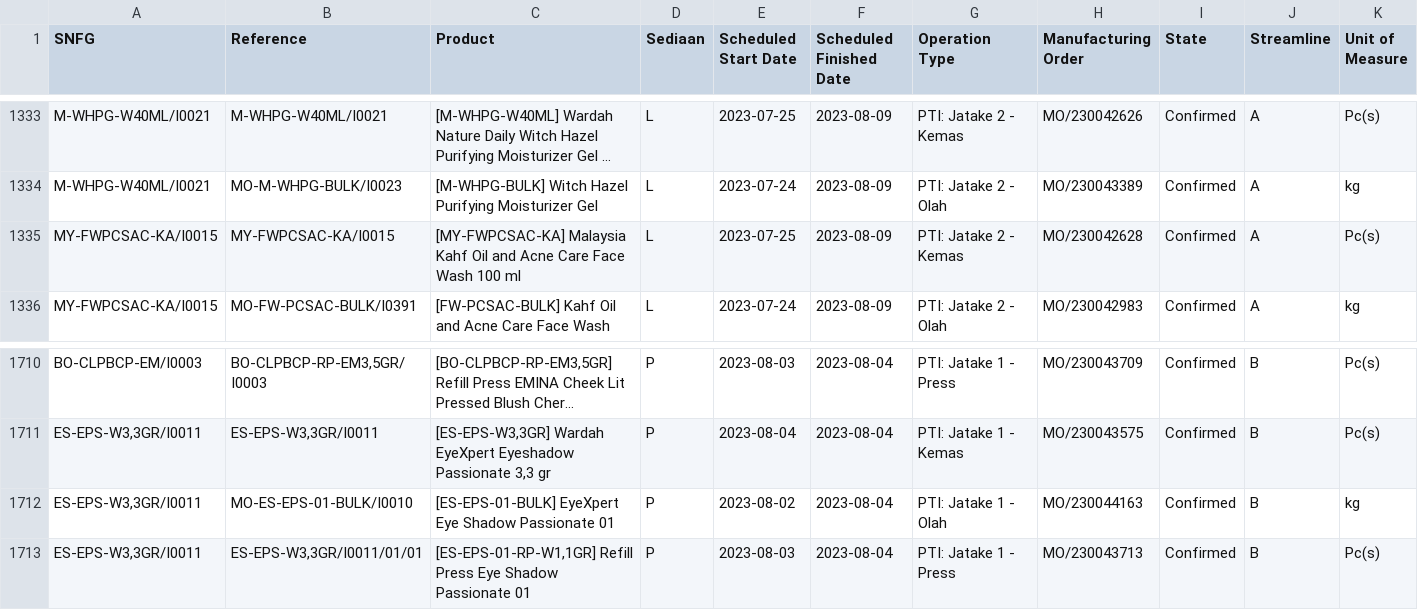
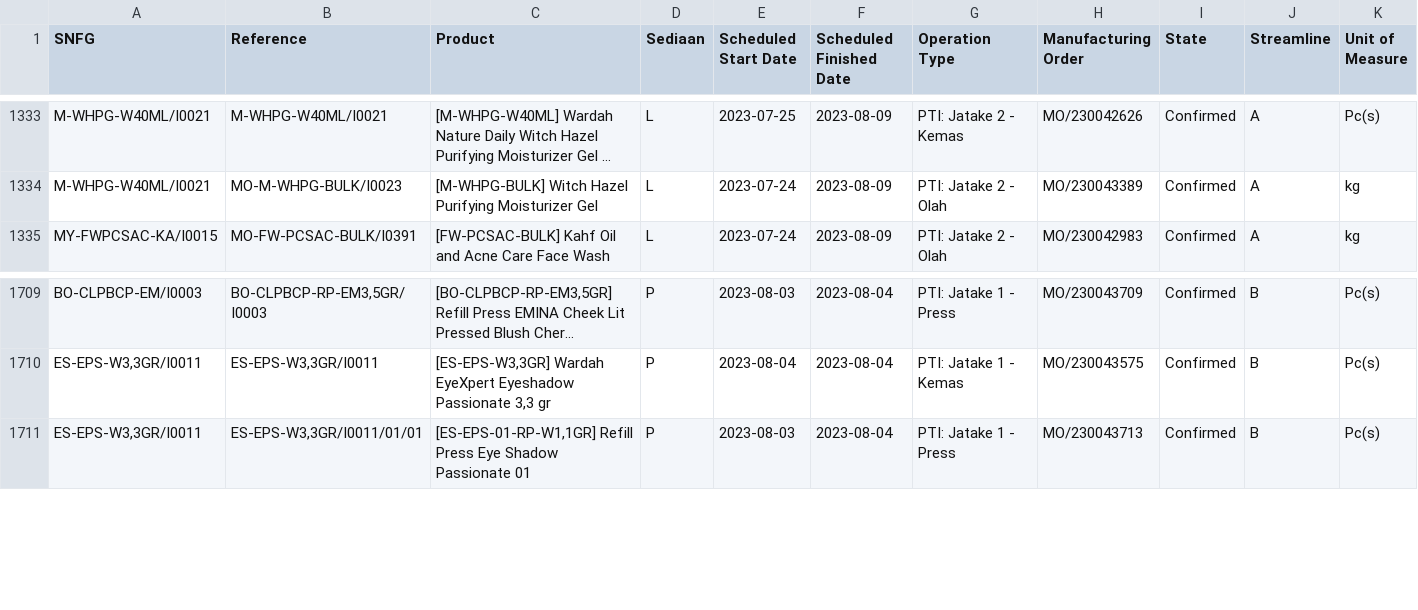
Before and after one commit to adminppl/Files, a CSV file: PARAGON/MO/ptimfg.snfg.line.csv, drawn as a sheet; only a part is shown, gaps mark what is left out; long unchanged cells end in ….

```diff
--- a/PARAGON/MO/ptimfg.snfg.line.csv
+++ b/PARAGON/MO/ptimfg.snfg.line.csv
@@ -1334,3 +1334,2 @@
 "M-WHPG-W40ML/I0021","MO-M-WHPG-BULK/I0023","[M-WHPG-BULK] Witch Hazel Purifying Moisturizer Gel","L","2023-07-24","2023-08-09","PTI: Jatake 2 - Olah","MO/230043389","Confirmed","A","kg"
-"MY-FWPCSAC-KA/I0015","MY-FWPCSAC-KA/I0015","[MY-FWPCSAC-KA] Malaysia Kahf Oil and Acne Care Face Wash 100 ml","L","2023-07-25","2023-08-09","PTI: Jatake 2 - Kemas","MO/230042628","Confirmed","A","Pc(s)"
 "MY-FWPCSAC-KA/I0015","MO-FW-PCSAC-BULK/I0391","[FW-PCSAC-BULK] Kahf Oil and Acne Care Face Wash","L","2023-07-24","2023-08-09","PTI: Jatake 2 - Olah","MO/230042983","Confirmed","A","kg"
@@ -1711,3 +1710,2 @@
 "ES-EPS-W3,3GR/I0011","ES-EPS-W3,3GR/I0011","[ES-EPS-W3,3GR] Wardah EyeXpert Eyeshadow Passionate 3,3 gr","P","2023-08-04","2023-08-04","PTI: Jatake 1 - Kemas","MO/230043575","Confirmed","B","Pc(s)"
-"ES-EPS-W3,3GR/I0011","MO-ES-EPS-01-BULK/I0010","[ES-EPS-01-BULK] EyeXpert Eye Shadow Passionate 01","P","2023-08-02","2023-08-04","PTI: Jatake 1 - Olah","MO/230044163","Confirmed","B","kg"
 "ES-EPS-W3,3GR/I0011","ES-EPS-W3,3GR/I0011/01/01","[ES-EPS-01-RP-W1,1GR] Refill Press Eye Shadow Passionate 01","P","2023-08-03","2023-08-04","PTI: Jatake 1 - Press","MO/230043713","Confirmed","B","Pc(s)"
```
Also changed, not shown: PARAGON/MO/mfg.snfg.line.csv, PARAGON/MO/stock.picking Paragon.csv, 1 other file.
